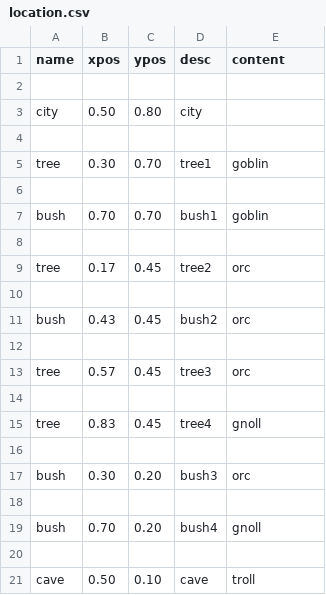
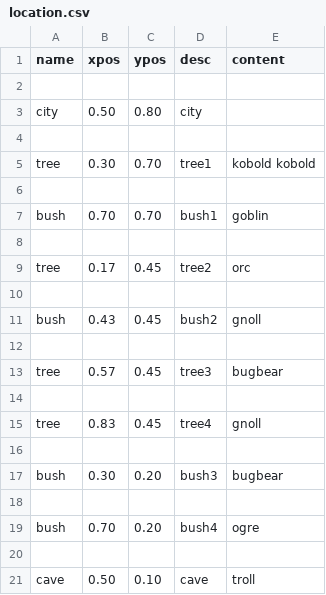
Before and after one commit to Junkkah/Auto_battler, a CSV file: ab_data/dark_forest/location.csv, drawn as a sheet.

```diff
--- a/ab_data/dark_forest/location.csv
+++ b/ab_data/dark_forest/location.csv
@@ -4,3 +4,3 @@ city,0.50,0.80,city,""
 
-tree,0.30,0.70,tree1,goblin
+tree,0.30,0.70,tree1,kobold kobold
 
@@ -10,5 +10,5 @@ tree,0.17,0.45,tree2,orc
 
-bush,0.43,0.45,bush2,orc
+bush,0.43,0.45,bush2,gnoll
 
-tree,0.57,0.45,tree3,orc
+tree,0.57,0.45,tree3,bugbear
 
@@ -16,5 +16,5 @@ tree,0.83,0.45,tree4,gnoll
 
-bush,0.30,0.20,bush3,orc
+bush,0.30,0.20,bush3,bugbear
 
-bush,0.70,0.20,bush4,gnoll
+bush,0.70,0.20,bush4,ogre
 
```
Also changed, not shown: 8 other files.
